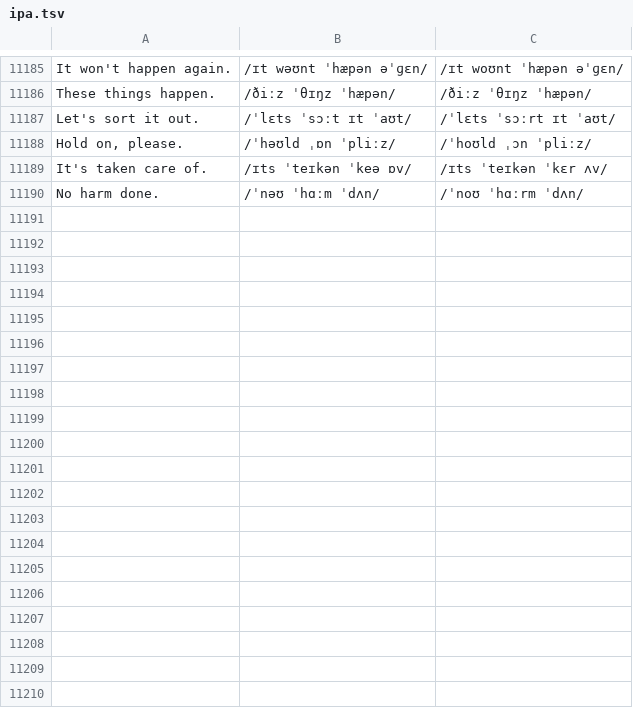
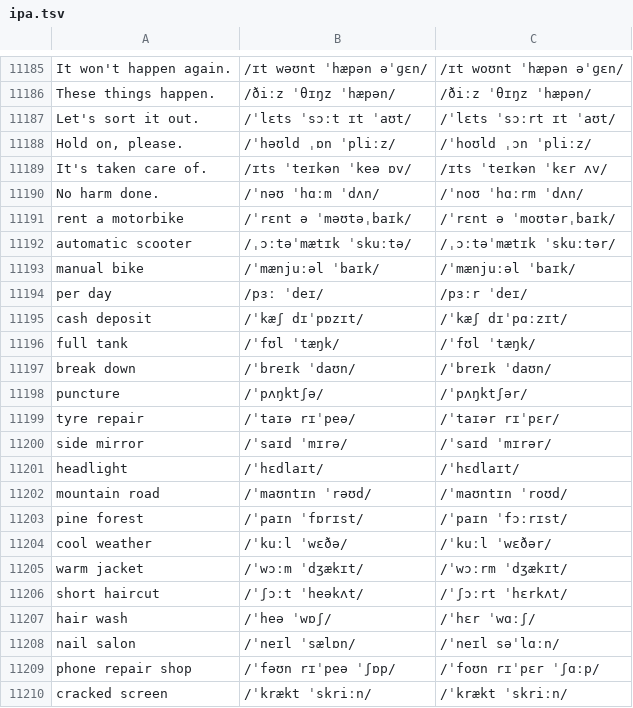
Before and after one commit to luun57789-byte/logistics-english, a TSV file: source/ipa.tsv, drawn as a sheet; only a part is shown, gaps mark what is left out; the diff covers the shown part only; the diff names each change by its address in the sheet, - before the commit and + after, or states it on an @@ line.

```diff
--- a/source/ipa.tsv
+++ b/source/ipa.tsv
+row 11191: rent a motorbike | /ˈrɛnt ə ˈməʊtəˌbaɪk/ | /ˈrɛnt ə ˈmoʊtərˌbaɪk/
+row 11192: automatic scooter | /ˌɔːtəˈmætɪk ˈskuːtə/ | /ˌɔːtəˈmætɪk ˈskuːtər/
+row 11193: manual bike | /ˈmænjuːəl ˈbaɪk/ | /ˈmænjuːəl ˈbaɪk/
+row 11194: per day | /pɜː ˈdeɪ/ | /pɜːr ˈdeɪ/
+row 11195: cash deposit | /ˈkæʃ dɪˈpɒzɪt/ | /ˈkæʃ dɪˈpɑːzɪt/
+row 11196: full tank | /ˈfʊl ˈtæŋk/ | /ˈfʊl ˈtæŋk/
+row 11197: break down | /ˈbreɪk ˈdaʊn/ | /ˈbreɪk ˈdaʊn/
+row 11198: puncture | /ˈpʌŋktʃə/ | /ˈpʌŋktʃər/
+row 11199: tyre repair | /ˈtaɪə rɪˈpeə/ | /ˈtaɪər rɪˈpɛr/
+row 11200: side mirror | /ˈsaɪd ˈmɪrə/ | /ˈsaɪd ˈmɪrər/
+row 11201: headlight | /ˈhɛdlaɪt/ | /ˈhɛdlaɪt/
+row 11202: mountain road | /ˈmaʊntɪn ˈrəʊd/ | /ˈmaʊntɪn ˈroʊd/
+row 11203: pine forest | /ˈpaɪn ˈfɒrɪst/ | /ˈpaɪn ˈfɔːrɪst/
+row 11204: cool weather | /ˈkuːl ˈwɛðə/ | /ˈkuːl ˈwɛðər/
+row 11205: warm jacket | /ˈwɔːm ˈdʒækɪt/ | /ˈwɔːrm ˈdʒækɪt/
+row 11206: short haircut | /ˈʃɔːt ˈheəkʌt/ | /ˈʃɔːrt ˈhɛrkʌt/
+row 11207: hair wash | /ˈheə ˈwɒʃ/ | /ˈhɛr ˈwɑːʃ/
+row 11208: nail salon | /ˈneɪl ˈsælɒn/ | /ˈneɪl səˈlɑːn/
+row 11209: phone repair shop | /ˈfəʊn rɪˈpeə ˈʃɒp/ | /ˈfoʊn rɪˈpɛr ˈʃɑːp/
+row 11210: cracked screen | /ˈkrækt ˈskriːn/ | /ˈkrækt ˈskriːn/
```
Also changed, not shown: 28 added rows elsewhere in this file, 5 other files.
